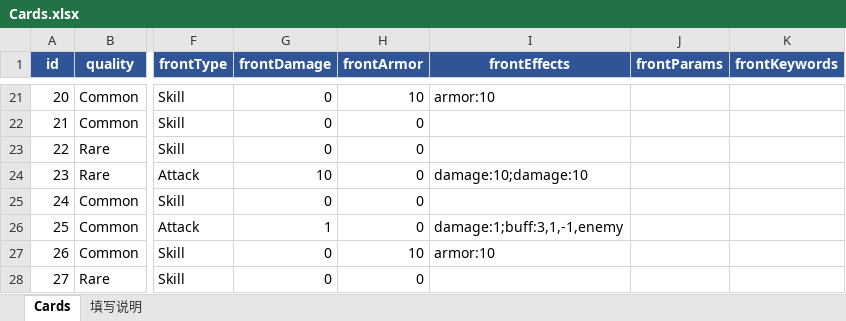
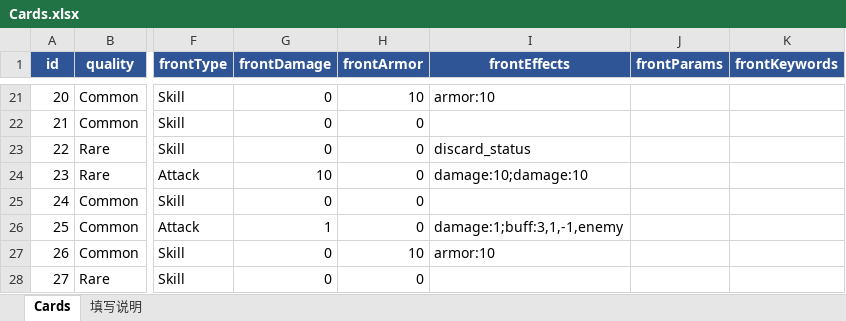
Before and after one commit to rouyejivpai/TurnCard, an Excel workbook: DataTables/Cards.xlsx, sheet Cards, drawn as a sheet; only a part is shown, gaps mark what is left out; values as stored, in another font and other column widths than the file's, no borders; the diff names each change by its address in the sheet, - before the commit and + after, or states it on an @@ line.

Commit message:
﻿feat(mechanics): 消耗堆 + 状态牌丢弃抽牌（第一批机制）
- BattleState 新增消耗堆：ExhaustPile / ExhaustCard / CardExhausted 事件；
  战斗结束（ResetOnBattleEnd）与关闭界面（Clear）都会清空
- 新效果 exhaust_self（打出后进消耗堆）、discard_status（丢弃手牌所有状态牌并抽等量）
- BattleForm 运行时克隆弃牌堆按钮做出「消耗 N」按钮，点击打开消耗堆列表；HUD 里实时更新计数
- Cards.xlsx：透支正面接上 discard_status

实测：消耗一张牌 → 手牌 3→2、消耗堆 1，回合结束不会回到抽牌堆；
透支（手牌 1 张疲惫）→ 弃牌堆 +1、抽牌堆 -1、手牌数量不变；
消耗堆按钮已创建（-146,35）、文案「消耗 0」、点击能打开列表

```diff
--- a/DataTables/Cards.xlsx (sheet Cards)
+++ b/DataTables/Cards.xlsx (sheet Cards)
-I23 (frontEffects): (empty)
+I23 (frontEffects): discard_status
```
Also changed, not shown: 5 other files.
